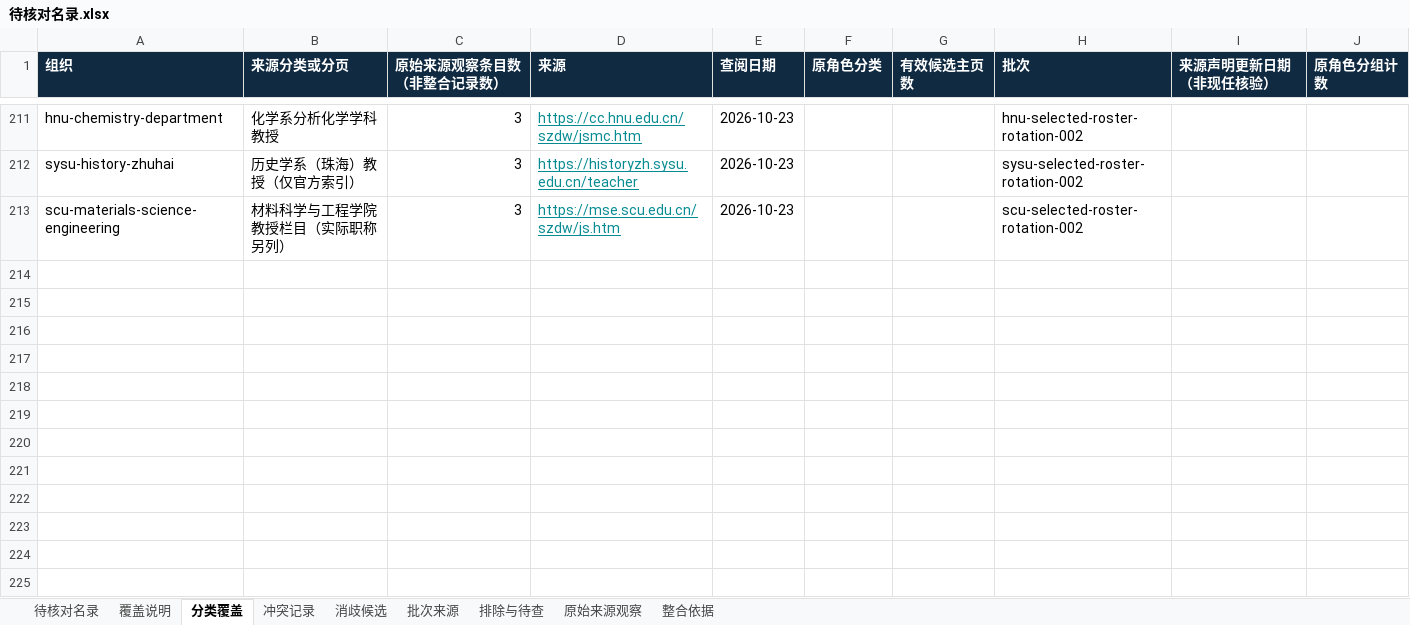
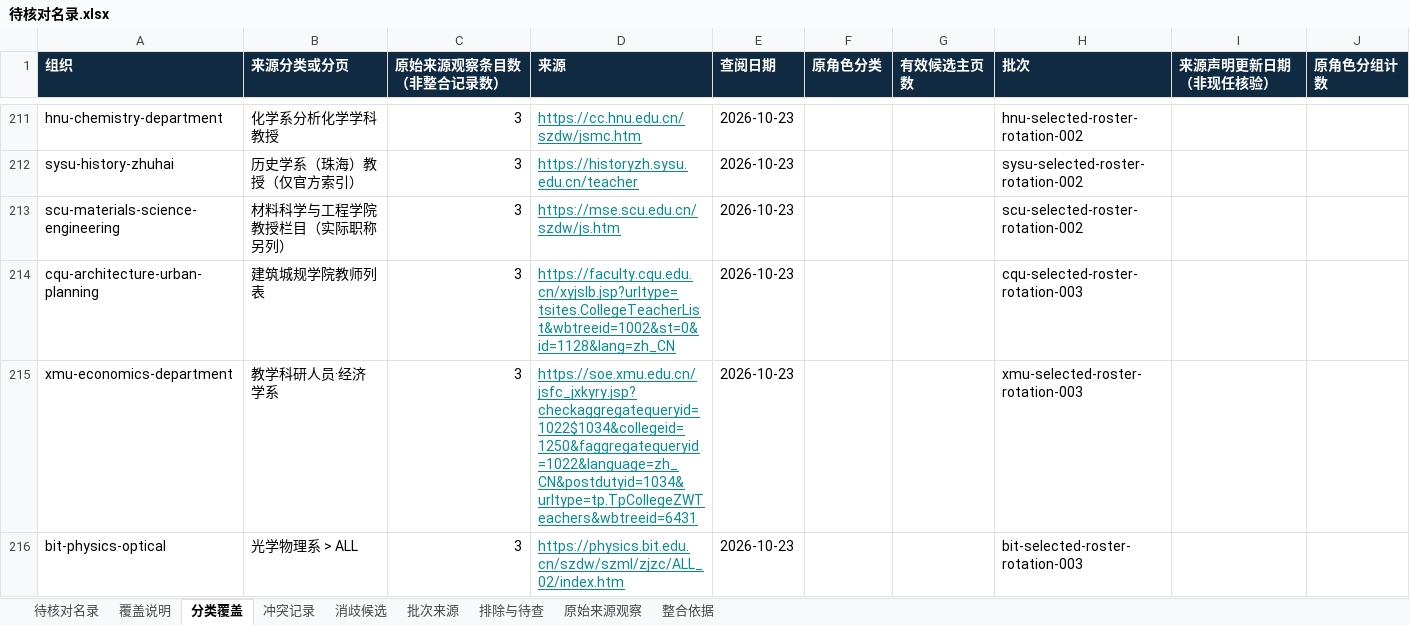
Before and after one commit to aikyolin/-cn-985-academic-amatlas, an Excel workbook: site/exports/待核对名录.xlsx, sheet 分类覆盖, drawn as a sheet; only a part is shown, gaps mark what is left out; values as stored, in another font and other column widths than the file's, no borders; the diff names each change by its address in the sheet, - before the commit and + after, or states it on an @@ line.

Commit message:
Add reviewed CQU, XMU and BIT departments with explicit source and affiliation limits

```diff
--- a/site/exports/待核对名录.xlsx (sheet 分类覆盖)
+++ b/site/exports/待核对名录.xlsx (sheet 分类覆盖)
+row 214: cqu-architecture-urban-planning | 建筑城规学院教师列表 | 3 | https://faculty.cqu.edu.cn/xyjslb.jsp?urltype=tsites.CollegeTeacherList&wbtreeid=1002&st=0&id=1128&lang=zh_CN | 2026-10-23 |  |  | cqu-selected-roster-rotation-003
+row 215: xmu-economics-department | 教学科研人员·经济学系 | 3 | https://soe.xmu.edu.cn/jsfc_jxkyry.jsp?checkaggregatequeryid=1022$1034&collegeid=1250&faggregatequeryid=1022&language=zh_CN&postdutyid=1034&urltype=tp.TpCollegeZWTeachers&wbtreeid=6431 | 2026-10-23 |  |  | xmu-selected-roster-rotation-003
+row 216: bit-physics-optical | 光学物理系 > ALL | 3 | https://physics.bit.edu.cn/szdw/szml/zjzc/ALL_02/index.htm | 2026-10-23 |  |  | bit-selected-roster-rotation-003
```
Also changed, not shown: sheet 待核对名录, sheet 原始来源观察, sheet 批次来源, sheet 覆盖说明, 43 other files.
